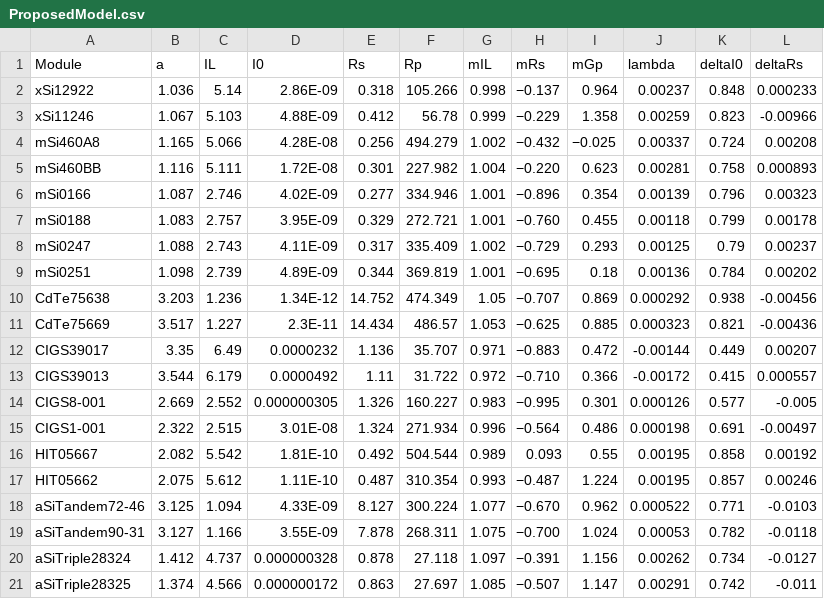
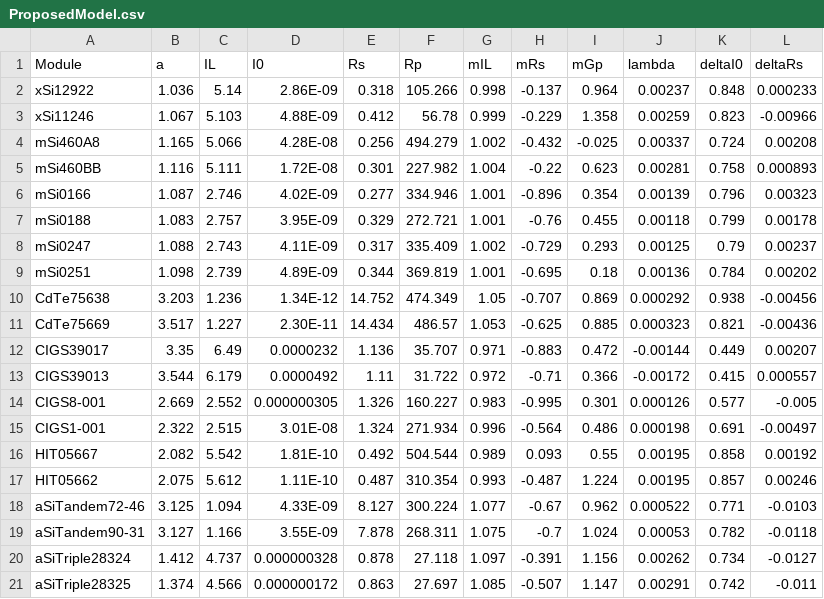
Before and after one commit to miguelhuerta97/PV_model, a CSV file: ProposedModel.csv, drawn as a sheet.

Commit message:
Update ProposedModel.csv

```diff
--- a/ProposedModel.csv
+++ b/ProposedModel.csv
@@ -1,21 +1,21 @@
 Module,a,IL,I0,Rs,Rp,mIL,mRs,mGp,lambda,deltaI0,deltaRs
-xSi12922,1.036,5.14,2.86E-09,0.318,105.266,0.998,−0.137,0.964,0.00237,0.848,0.000233
-xSi11246,1.067,5.103,4.88E-09,0.412,56.78,0.999,−0.229,1.358,0.00259,0.823,-0.00966
-mSi460A8,1.165,5.066,4.28E-08,0.256,494.279,1.002,−0.432,−0.025,0.00337,0.724,0.00208
-mSi460BB,1.116,5.111,1.72E-08,0.301,227.982,1.004,−0.220,0.623,0.00281,0.758,0.000893
-mSi0166,1.087,2.746,4.02E-09,0.277,334.946,1.001,−0.896,0.354,0.00139,0.796,0.00323
-mSi0188,1.083,2.757,3.95E-09,0.329,272.721,1.001,−0.760,0.455,0.00118,0.799,0.00178
-mSi0247,1.088,2.743,4.11E-09,0.317,335.409,1.002,−0.729,0.293,0.00125,0.79,0.00237
-mSi0251,1.098,2.739,4.89E-09,0.344,369.819,1.001,−0.695,0.18,0.00136,0.784,0.00202
-CdTe75638,3.203,1.236,1.34E-12,14.752,474.349,1.05,−0.707,0.869,0.000292,0.938,-0.00456
-CdTe75669,3.517,1.227,2.3E-11,14.434,486.57,1.053,−0.625,0.885,0.000323,0.821,-0.00436
-CIGS39017,3.35,6.49,0.0000232,1.136,35.707,0.971,−0.883,0.472,-0.00144,0.449,0.00207
-CIGS39013,3.544,6.179,0.0000492,1.11,31.722,0.972,−0.710,0.366,-0.00172,0.415,0.000557
-CIGS8-001,2.669,2.552,0.000000305,1.326,160.227,0.983,−0.995,0.301,0.000126,0.577,-0.005
-CIGS1-001,2.322,2.515,3.01E-08,1.324,271.934,0.996,−0.564,0.486,0.000198,0.691,-0.00497
+xSi12922,1.036,5.14,2.86E-09,0.318,105.266,0.998,-0.137,0.964,0.00237,0.848,0.000233
+xSi11246,1.067,5.103,4.88E-09,0.412,56.78,0.999,-0.229,1.358,0.00259,0.823,-0.00966
+mSi460A8,1.165,5.066,4.28E-08,0.256,494.279,1.002,-0.432,-0.025,0.00337,0.724,0.00208
+mSi460BB,1.116,5.111,1.72E-08,0.301,227.982,1.004,-0.22,0.623,0.00281,0.758,0.000893
+mSi0166,1.087,2.746,4.02E-09,0.277,334.946,1.001,-0.896,0.354,0.00139,0.796,0.00323
+mSi0188,1.083,2.757,3.95E-09,0.329,272.721,1.001,-0.76,0.455,0.00118,0.799,0.00178
+mSi0247,1.088,2.743,4.11E-09,0.317,335.409,1.002,-0.729,0.293,0.00125,0.79,0.00237
+mSi0251,1.098,2.739,4.89E-09,0.344,369.819,1.001,-0.695,0.18,0.00136,0.784,0.00202
+CdTe75638,3.203,1.236,1.34E-12,14.752,474.349,1.05,-0.707,0.869,0.000292,0.938,-0.00456
+CdTe75669,3.517,1.227,2.30E-11,14.434,486.57,1.053,-0.625,0.885,0.000323,0.821,-0.00436
+CIGS39017,3.35,6.49,0.0000232,1.136,35.707,0.971,-0.883,0.472,-0.00144,0.449,0.00207
+CIGS39013,3.544,6.179,0.0000492,1.11,31.722,0.972,-0.71,0.366,-0.00172,0.415,0.000557
+CIGS8-001,2.669,2.552,0.000000305,1.326,160.227,0.983,-0.995,0.301,0.000126,0.577,-0.005
+CIGS1-001,2.322,2.515,3.01E-08,1.324,271.934,0.996,-0.564,0.486,0.000198,0.691,-0.00497
 HIT05667,2.082,5.542,1.81E-10,0.492,504.544,0.989,0.093,0.55,0.00195,0.858,0.00192
-HIT05662,2.075,5.612,1.11E-10,0.487,310.354,0.993,−0.487,1.224,0.00195,0.857,0.00246
-aSiTandem72-46,3.125,1.094,4.33E-09,8.127,300.224,1.077,−0.670,0.962,0.000522,0.771,-0.0103
-aSiTandem90-31,3.127,1.166,3.55E-09,7.878,268.311,1.075,−0.700,1.024,0.00053,0.782,-0.0118
-aSiTriple28324,1.412,4.737,0.000000328,0.878,27.118,1.097,−0.391,1.156,0.00262,0.734,-0.0127
-aSiTriple28325,1.374,4.566,0.000000172,0.863,27.697,1.085,−0.507,1.147,0.00291,0.742,-0.011
+HIT05662,2.075,5.612,1.11E-10,0.487,310.354,0.993,-0.487,1.224,0.00195,0.857,0.00246
+aSiTandem72-46,3.125,1.094,4.33E-09,8.127,300.224,1.077,-0.67,0.962,0.000522,0.771,-0.0103
+aSiTandem90-31,3.127,1.166,3.55E-09,7.878,268.311,1.075,-0.7,1.024,0.00053,0.782,-0.0118
+aSiTriple28324,1.412,4.737,0.000000328,0.878,27.118,1.097,-0.391,1.156,0.00262,0.734,-0.0127
+aSiTriple28325,1.374,4.566,0.000000172,0.863,27.697,1.085,-0.507,1.147,0.00291,0.742,-0.011
```
